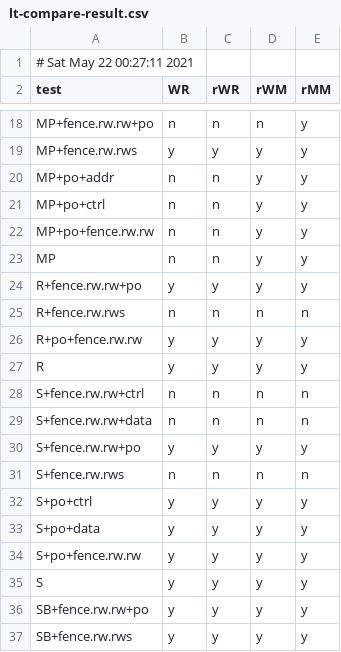
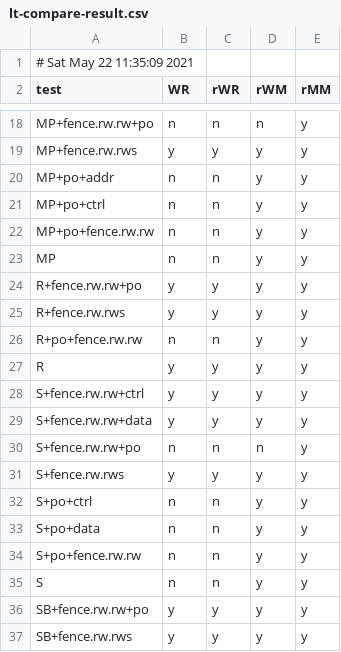
Before and after one commit to YikeZhou/pipemimic, a CSV file: profiling/lt-compare-result.csv, drawn as a sheet; only a part is shown, gaps mark what is left out.

```diff
--- a/profiling/lt-compare-result.csv
+++ b/profiling/lt-compare-result.csv
@@ -1,2 +1,2 @@
-# Sat May 22 00:27:11 2021
+# Sat May 22 11:35:09 2021
 test,WR,rWR,rWM,rMM
@@ -24,13 +24,13 @@ MP,n,n,y,y
 R+fence.rw.rw+po,y,y,y,y
-R+fence.rw.rws,n,n,n,n
-R+po+fence.rw.rw,y,y,y,y
+R+fence.rw.rws,y,y,y,y
+R+po+fence.rw.rw,n,n,y,y
 R,y,y,y,y
-S+fence.rw.rw+ctrl,n,n,n,n
-S+fence.rw.rw+data,n,n,n,n
-S+fence.rw.rw+po,y,y,y,y
-S+fence.rw.rws,n,n,n,n
-S+po+ctrl,y,y,y,y
-S+po+data,y,y,y,y
-S+po+fence.rw.rw,y,y,y,y
-S,y,y,y,y
+S+fence.rw.rw+ctrl,y,y,y,y
+S+fence.rw.rw+data,y,y,y,y
+S+fence.rw.rw+po,n,n,n,y
+S+fence.rw.rws,y,y,y,y
+S+po+ctrl,n,n,y,y
+S+po+data,n,n,y,y
+S+po+fence.rw.rw,n,n,y,y
+S,n,n,y,y
 SB+fence.rw.rw+po,y,y,y,y
```
Also changed, not shown: profiling/litmus-result.csv, 5 other files.
